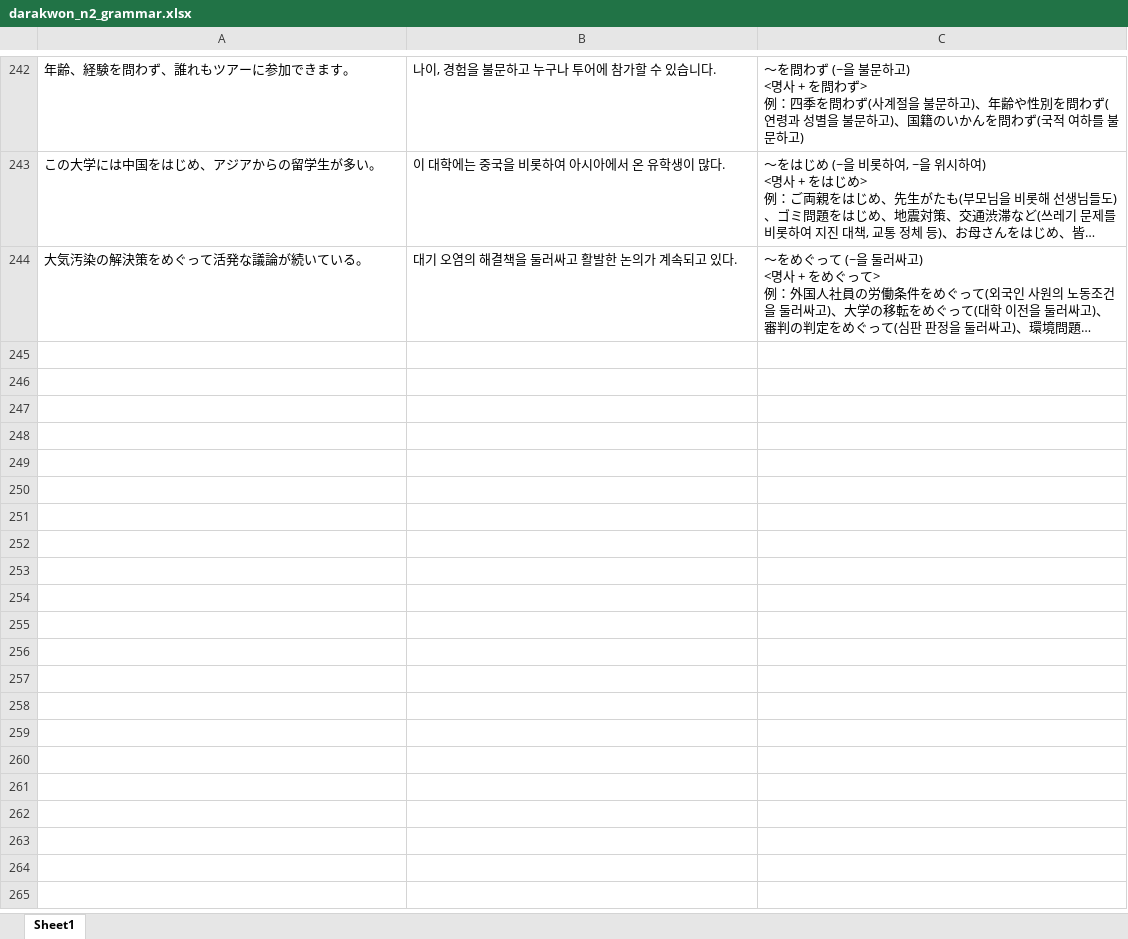
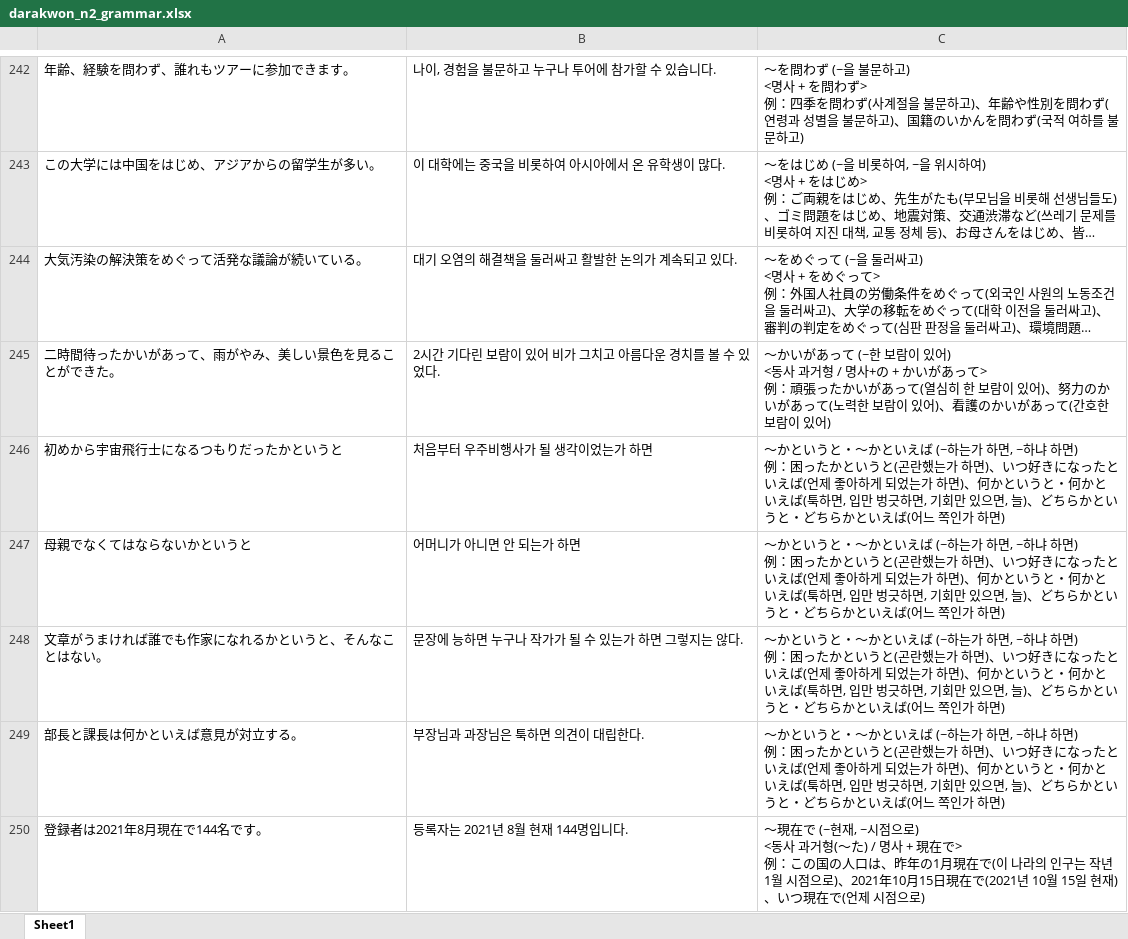
Before and after one commit to riparang/nihongo, an Excel workbook: anki_deque/darakwon_n2_grammar.xlsx, sheet Sheet1, drawn as a sheet; only a part is shown, gaps mark what is left out; long unchanged cells end in …; values as stored, in another font and other column widths than the file's, no borders; ↵ is a line break in a cell; the diff covers the shown part only; the diff names each change by its address in the sheet, - before the commit and + after, or states it on an @@ line.

Commit message:
Update darakwon_n2_grammar.xlsx

```diff
--- a/anki_deque/darakwon_n2_grammar.xlsx (sheet Sheet1)
+++ b/anki_deque/darakwon_n2_grammar.xlsx (sheet Sheet1)
+row 245: 二時間待ったかいがあって、雨がやみ、美しい景色を見ることができた。 | 2시간 기다린 보람이 있어 비가 그치고 아름다운 경치를 볼 수 있었다. | ～かいがあって (~한 보람이 있어) ↵ <동사 과거형 / 명사+の + かいがあって> ↵ 例：頑張ったかいがあって(열심히 한 보람이 있어)、努力のかいがあって(노력한 보람이 있어)、看護のかいがあって(간호한 보람이 있어)
+row 246: 初めから宇宙飛行士になるつもりだったかというと | 처음부터 우주비행사가 될 생각이었는가 하면 | ～かというと・～かといえば (~하는가 하면, ~하냐 하면) ↵ 例：困ったかというと(곤란했는가 하면)、いつ好きになったといえば(언제 좋아하게 되었는가 하면)、何かというと・何かといえば(툭하면, 입만 벙긋하면, 기회만 있으면, 늘)、どちらかというと・どちらかといえば(어느 쪽인가 하면)
+row 247: 母親でなくてはならないかというと | 어머니가 아니면 안 되는가 하면 | ～かというと・～かといえば (~하는가 하면, ~하냐 하면) ↵ 例：困ったかというと(곤란했는가 하면)、いつ好きになったといえば(언제 좋아하게 되었는가 하면)、何かというと・何かといえば(툭하면, 입만 벙긋하면, 기회만 있으면, 늘)、どちらかというと・どちらかといえば(어느 쪽인가 하면)
+row 248: 文章がうまければ誰でも作家になれるかというと、そんなことはない。 | 문장에 능하면 누구나 작가가 될 수 있는가 하면 그렇지는 않다. | ～かというと・～かといえば (~하는가 하면, ~하냐 하면) ↵ 例：困ったかというと(곤란했는가 하면)、いつ好きになったといえば(언제 좋아하게 되었는가 하면)、何かというと・何かといえば(툭하면, 입만 벙긋하면, 기회만 있으면, 늘)、どちらかというと・どちらかといえば(어느 쪽인가 하면)
+row 249: 部長と課長は何かといえば意見が対立する。 | 부장님과 과장님은 툭하면 의견이 대립한다. | ～かというと・～かといえば (~하는가 하면, ~하냐 하면) ↵ 例：困ったかというと(곤란했는가 하면)、いつ好きになったといえば(언제 좋아하게 되었는가 하면)、何かというと・何かといえば(툭하면, 입만 벙긋하면, 기회만 있으면, 늘)、どちらかというと・どちらかといえば(어느 쪽인가 하면)
+row 250: 登録者は2021年8月現在で144名です。 | 등록자는 2021년 8월 현재 144명입니다. | ～現在で (~현재, ~시점으로) ↵ <동사 과거형(～た) / 명사 + 現在で> ↵ 例：この国の人口は、昨年の1月現在で(이 나라의 인구는 작년 1월 시점으로)、2021年10月15日現在で(2021년 10월 15일 현재)、いつ現在で(언제 시점으로)
```
Also changed, not shown: 18 added rows elsewhere in this sheet.
